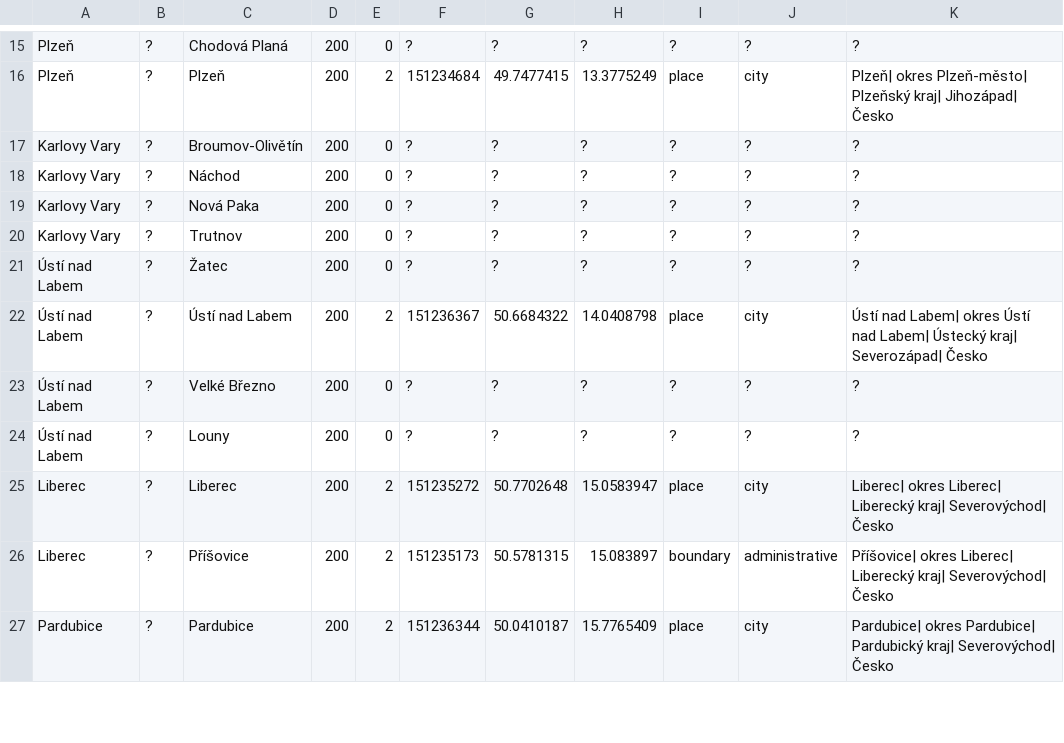
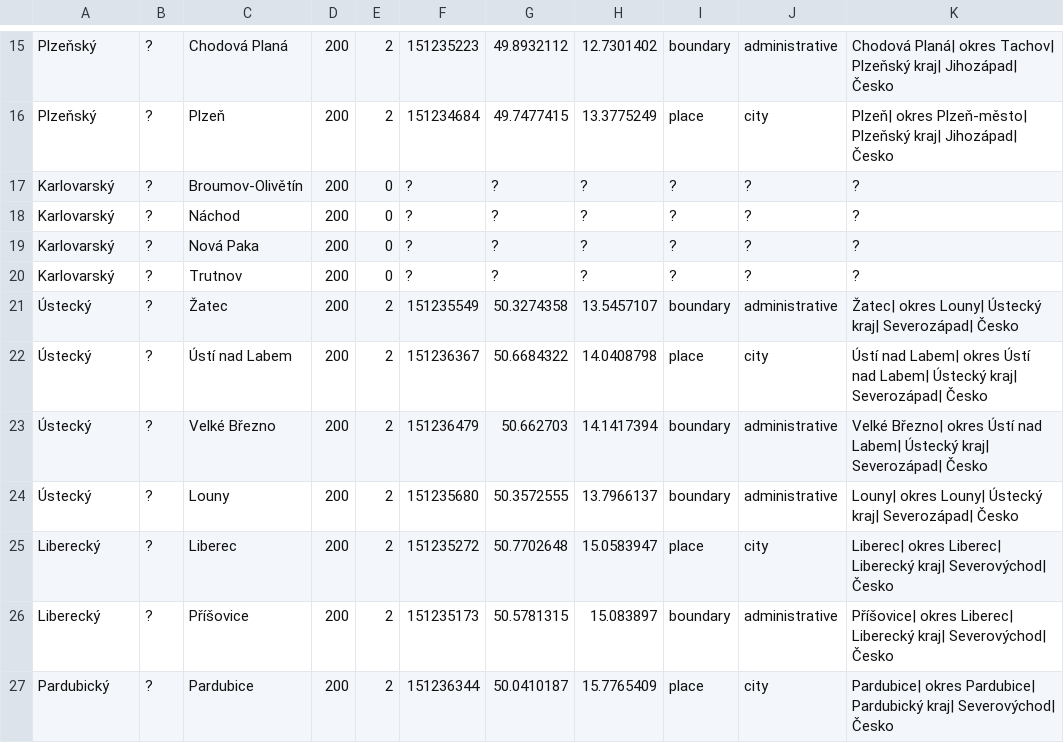
Before and after one commit to yorobot/beer.db, a CSV file: geo/cz-cities.csv, drawn as a sheet; only a part is shown, gaps mark what is left out; the diff covers the shown part only; the diff names each change by its address in the sheet, - before the commit and + after, or states it on an @@ line.

```diff
--- a/geo/cz-cities.csv
+++ b/geo/cz-cities.csv
-A15:A16: Plzeň
+A15:A16: Plzeňský
-E15: 0
+E15: 2
-F15: ?
+F15: 151235223
-G15: ?
+G15: 49.8932112
-H15: ?
+H15: 12.7301402
-I15: ?
+I15: boundary
-J15: ?
+J15: administrative
-K15: ?
+K15: Chodová Planá| okres Tachov| Plzeňský kraj| Jihozápad| Česko
-A17:A20: Karlovy Vary
+A17:A20: Karlovarský
-A21:A24: Ústí nad Labem
+A21:A24: Ústecký
-E21: 0
+E21: 2
-F21: ?
+F21: 151235549
-G21: ?
+G21: 50.3274358
-H21: ?
+H21: 13.5457107
-I21: ?
+I21: boundary
-J21: ?
+J21: administrative
-K21: ?
+K21: Žatec| okres Louny| Ústecký kraj| Severozápad| Česko
-E23:E24: 0
+E23:E24: 2
-F23: ?
+F23: 151236479
-G23: ?
+G23: 50.662703
-H23: ?
+H23: 14.1417394
-I23:I24: ?
+I23:I24: boundary
-J23:J24: ?
+J23:J24: administrative
-K23: ?
+K23: Velké Březno| okres Ústí nad Labem| Ústecký kraj| Severozápad| Česko
-F24: ?
+F24: 151235680
-G24: ?
+G24: 50.3572555
-H24: ?
+H24: 13.7966137
-K24: ?
+K24: Louny| okres Louny| Ústecký kraj| Severozápad| Česko
-A25:A26: Liberec
+A25:A26: Liberecký
-A27: Pardubice
+A27: Pardubický
```
Also changed, not shown: 93 edited cells elsewhere in this file, 3 other files.
